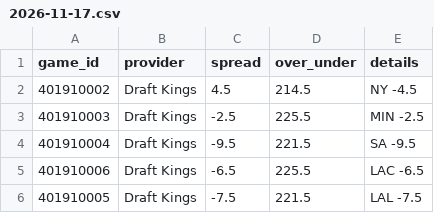
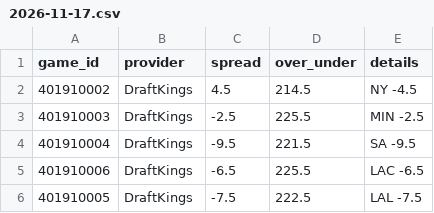
Before and after one commit to mason7park-debug/NBAprojections, a CSV file: data/odds/2026-11-17.csv, drawn as a sheet.

```diff
--- a/data/odds/2026-11-17.csv
+++ b/data/odds/2026-11-17.csv
@@ -1,6 +1,6 @@
 game_id,provider,spread,over_under,details
-401910002,Draft Kings,4.5,214.5,NY -4.5
-401910003,Draft Kings,-2.5,225.5,MIN -2.5
-401910004,Draft Kings,-9.5,221.5,SA -9.5
-401910006,Draft Kings,-6.5,225.5,LAC -6.5
-401910005,Draft Kings,-7.5,221.5,LAL -7.5
+401910002,DraftKings,4.5,214.5,NY -4.5
+401910003,DraftKings,-2.5,225.5,MIN -2.5
+401910004,DraftKings,-9.5,221.5,SA -9.5
+401910006,DraftKings,-6.5,225.5,LAC -6.5
+401910005,DraftKings,-7.5,222.5,LAL -7.5
```
Also changed, not shown: data/gamepreds/2026-11-17.csv, data/projections/2026-11-17.csv, 4 other files.
